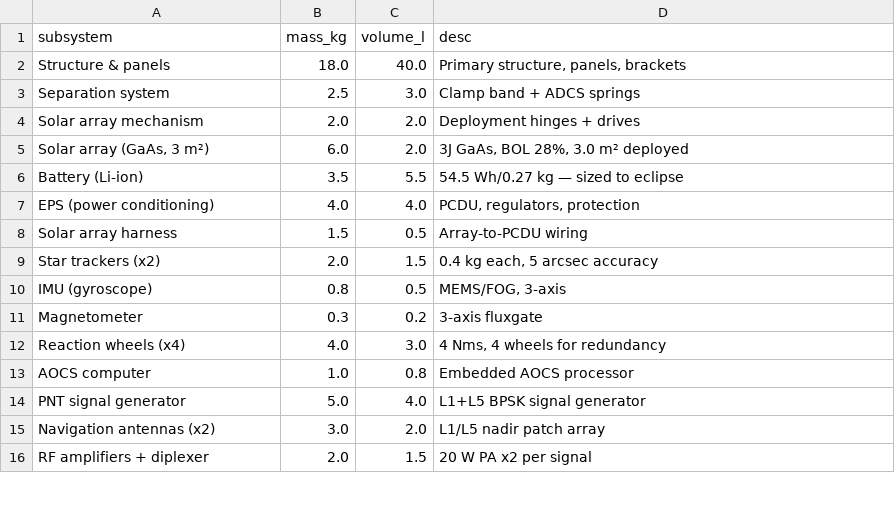
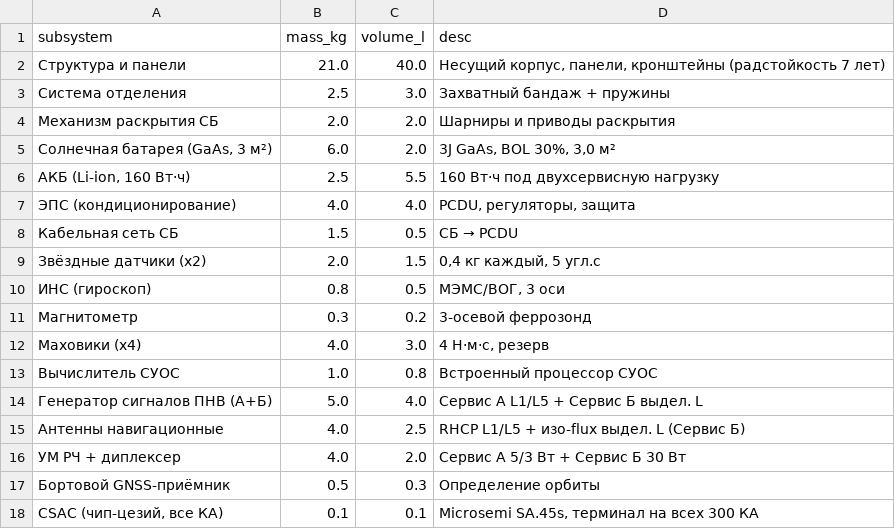
Before and after one commit to SiwaNetwork/aurora-pnt, a CSV file: results/mass_budget/mass_budget_phase4.csv, drawn as a sheet; only a part is shown; the diff covers the shown part only.

```diff
--- a/results/mass_budget/mass_budget_phase4.csv
+++ b/results/mass_budget/mass_budget_phase4.csv
@@ -1,16 +1,18 @@
 subsystem,mass_kg,volume_l,desc
-Structure & panels,18.0,40.0,"Primary structure, panels, brackets"
-Separation system,2.5,3.0,Clamp band + ADCS springs
-Solar array mechanism,2.0,2.0,Deployment hinges + drives
-"Solar array (GaAs, 3 m²)",6.0,2.0,"3J GaAs, BOL 28%, 3.0 m² deployed"
-Battery (Li-ion),3.5,5.5,54.5 Wh/0.27 kg — sized to eclipse
-EPS (power conditioning),4.0,4.0,"PCDU, regulators, protection"
-Solar array harness,1.5,0.5,Array-to-PCDU wiring
-Star trackers (x2),2.0,1.5,"0.4 kg each, 5 arcsec accuracy"
-IMU (gyroscope),0.8,0.5,"MEMS/FOG, 3-axis"
-Magnetometer,0.3,0.2,3-axis fluxgate
-Reaction wheels (x4),4.0,3.0,"4 Nms, 4 wheels for redundancy"
-AOCS computer,1.0,0.8,Embedded AOCS processor
-PNT signal generator,5.0,4.0,L1+L5 BPSK signal generator
-Navigation antennas (x2),3.0,2.0,L1/L5 nadir patch array
-RF amplifiers + diplexer,2.0,1.5,20 W PA x2 per signal
+Структура и панели,21.0,40.0,"Несущий корпус, панели, кронштейны (радстойкость 7 лет)"
+Система отделения,2.5,3.0,Захватный бандаж + пружины
+Механизм раскрытия СБ,2.0,2.0,Шарниры и приводы раскрытия
+"Солнечная батарея (GaAs, 3 м²)",6.0,2.0,"3J GaAs, BOL 30%, 3,0 м²"
+"АКБ (Li-ion, 160 Вт·ч)",2.5,5.5,160 Вт·ч под двухсервисную нагрузку
+ЭПС (кондиционирование),4.0,4.0,"PCDU, регуляторы, защита"
+Кабельная сеть СБ,1.5,0.5,СБ → PCDU
+Звёздные датчики (x2),2.0,1.5,"0,4 кг каждый, 5 угл.с"
+ИНС (гироскоп),0.8,0.5,"МЭМС/ВОГ, 3 оси"
+Магнитометр,0.3,0.2,3-осевой феррозонд
+Маховики (x4),4.0,3.0,"4 Н·м·с, резерв"
+Вычислитель СУОС,1.0,0.8,Встроенный процессор СУОС
+Генератор сигналов ПНВ (А+Б),5.0,4.0,Сервис А L1/L5 + Сервис Б выдел. L
+Антенны навигационные,4.0,2.5,RHCP L1/L5 + изо-flux выдел. L (Сервис Б)
+УМ РЧ + диплексер,4.0,2.0,Сервис А 5/3 Вт + Сервис Б 30 Вт
+Бортовой GNSS-приёмник,0.5,0.3,Определение орбиты
+"CSAC (чип-цезий, все КА)",0.1,0.1,"Microsemi SA.45s, терминал на всех 300 КА"
```
Also changed, not shown: 1 added row, 3 removed rows and 35 edited cells elsewhere in this file, 6 other files.
